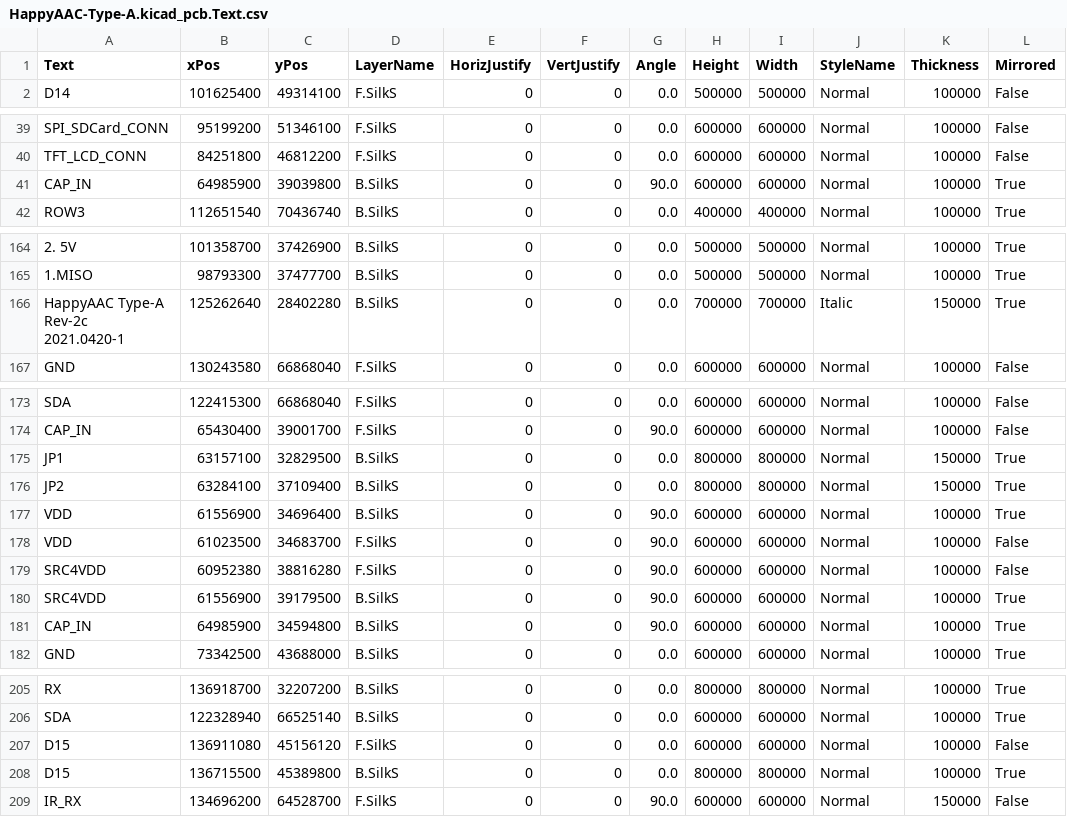
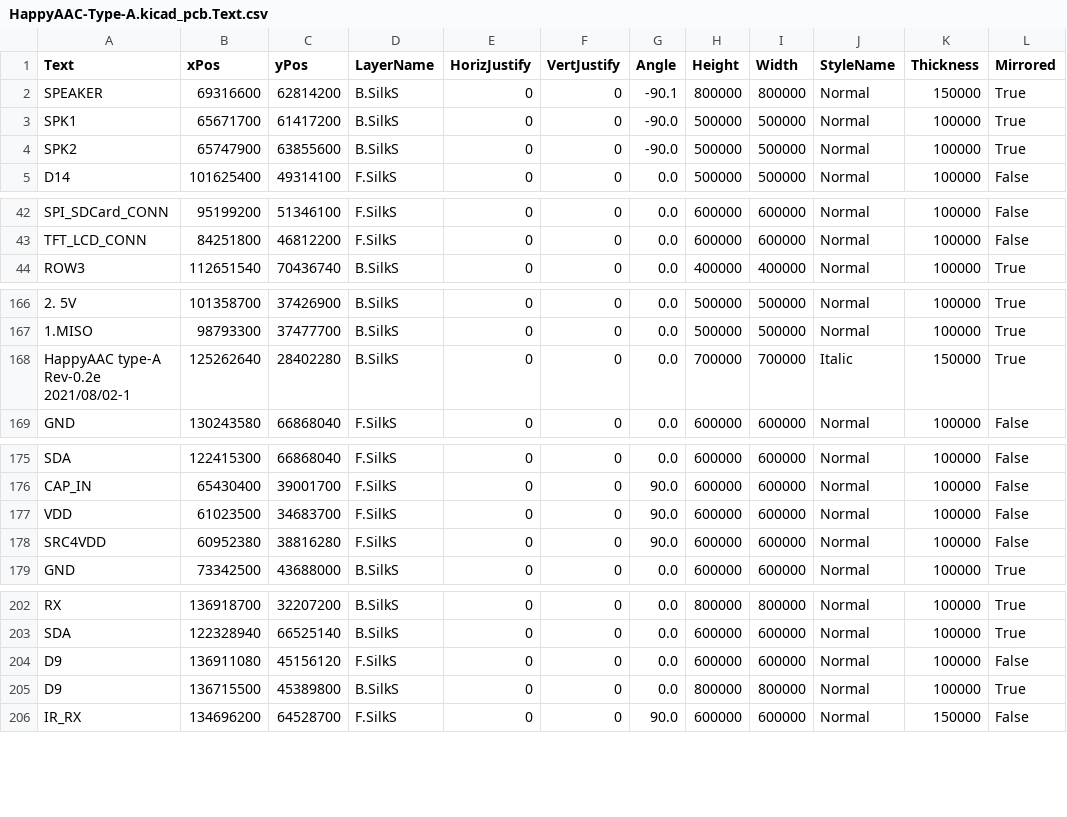
Before and after one commit to ArnixChen/HappyAAC-type-A, a CSV file: PCB/kicad_plugins/HappyAAC-Type-A.kicad_pcb.Text.csv, drawn as a sheet; only a part is shown, gaps mark what is left out; removed rows and columns are numbered as before the commit, all else as after; ↵ is a line break in a cell; the diff covers the shown part only; the diff names each change by its address in the sheet, - before the commit and + after, or states it on an @@ line.

Commit message:
1. Fix footprint of J9 - battery connector, to keep connector's pin defination as text labels printed on the board. 2. Fix footprint of ICSP connector, let it's SilkS shape shows on the back side. 3. Fix footprint of U2 - BB-4056, enlarge it's pad size to help soldering. 4. Update zip package of gerber files. 5. Update pdf file of schematic.

```diff
--- a/PCB/kicad_plugins/HappyAAC-Type-A.kicad_pcb.Text.csv
+++ b/PCB/kicad_plugins/HappyAAC-Type-A.kicad_pcb.Text.csv
+row 2: SPEAKER | 69316600 | 62814200 | B.SilkS | 0 | 0 | -90.1 | 800000 | 800000 | Normal | 150000 | True
+row 3: SPK1 | 65671700 | 61417200 | B.SilkS | 0 | 0 | -90.0 | 500000 | 500000 | Normal | 100000 | True
+row 4: SPK2 | 65747900 | 63855600 | B.SilkS | 0 | 0 | -90.0 | 500000 | 500000 | Normal | 100000 | True
-row 41: CAP_IN | 64985900 | 39039800 | B.SilkS | 0 | 0 | 90.0 | 600000 | 600000 | Normal | 100000 | True
-A168 (Text): HappyAAC Type-A Rev-2c ↵ 2021.0420-1
+A168 (Text): HappyAAC type-A Rev-0.2e ↵ 2021/08/02-1
-row 175: JP1 | 63157100 | 32829500 | B.SilkS | 0 | 0 | 0.0 | 800000 | 800000 | Normal | 150000 | True
-row 176: JP2 | 63284100 | 37109400 | B.SilkS | 0 | 0 | 0.0 | 800000 | 800000 | Normal | 150000 | True
-row 177: VDD | 61556900 | 34696400 | B.SilkS | 0 | 0 | 90.0 | 600000 | 600000 | Normal | 100000 | True
-row 180: SRC4VDD | 61556900 | 39179500 | B.SilkS | 0 | 0 | 90.0 | 600000 | 600000 | Normal | 100000 | True
-row 181: CAP_IN | 64985900 | 34594800 | B.SilkS | 0 | 0 | 90.0 | 600000 | 600000 | Normal | 100000 | True
-A204:A205 (Text): D15
+A204:A205 (Text): D9
```
Also changed, not shown: 1 edited cell elsewhere in this file, PCB/kicad_plugins/HappyAAC-Type-A.kicad_pcb.Mod.csv, 29 other files.
